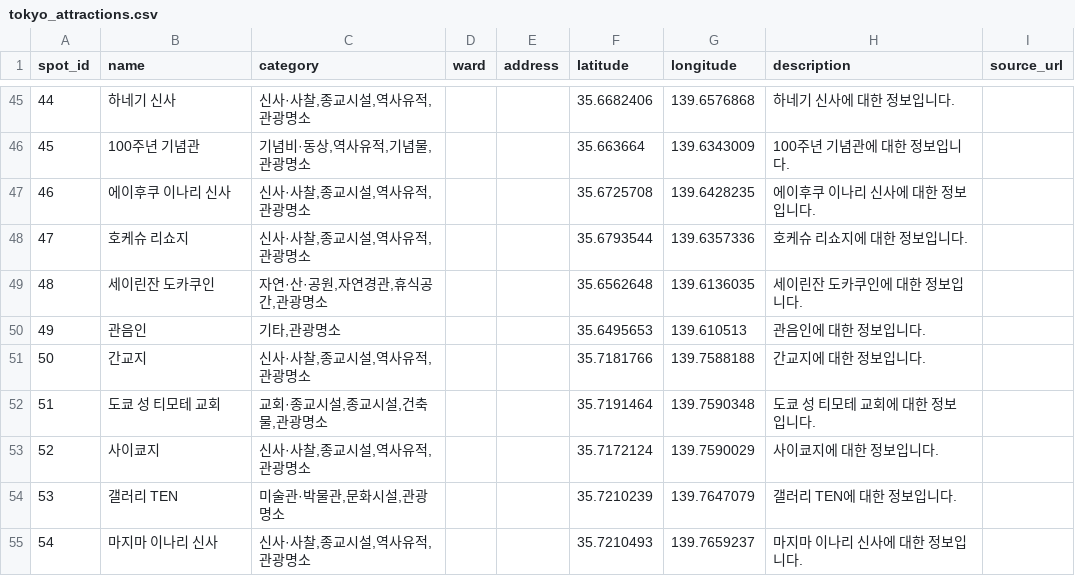
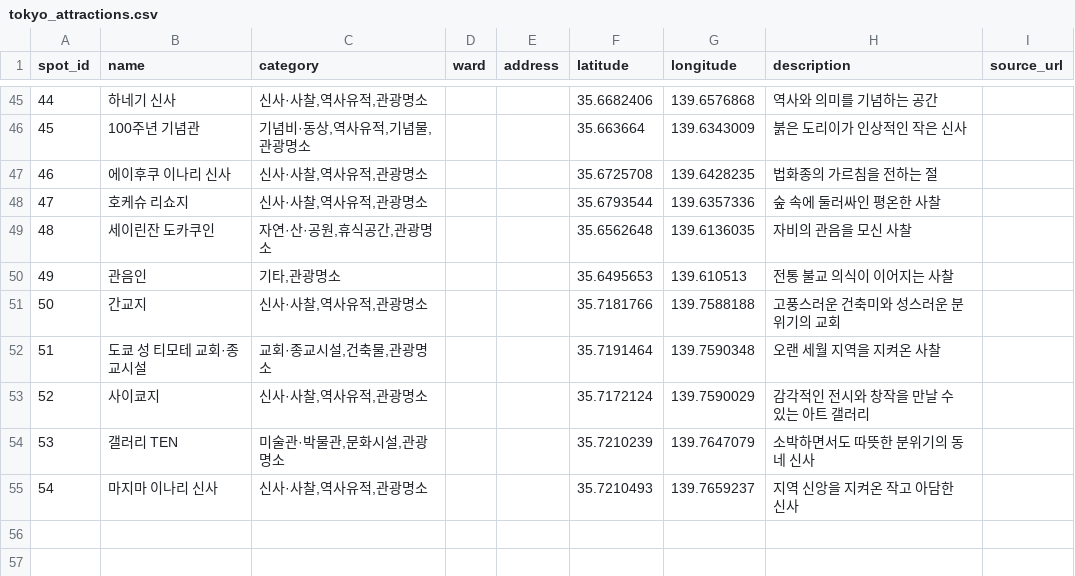
Before and after one commit to rucaris/TATO, a CSV file: src/main/resources/static/data/tokyo_attractions.csv, drawn as a sheet; only a part is shown, gaps mark what is left out; the diff covers the shown part only.

```diff
--- a/src/main/resources/static/data/tokyo_attractions.csv
+++ b/src/main/resources/static/data/tokyo_attractions.csv
@@ -45,11 +45,11 @@ spot_id,name,category,ward,address,latitude,longitude,description,source_url
-44,"하네기 신사","신사·사찰,종교시설,역사유적,관광명소",,,35.6682406,139.6576868,"하네기 신사에 대한 정보입니다.",
-45,"100주년 기념관","기념비·동상,역사유적,기념물,관광명소",,,35.663664,139.6343009,"100주년 기념관에 대한 정보입니다.",
-46,"에이후쿠 이나리 신사","신사·사찰,종교시설,역사유적,관광명소",,,35.6725708,139.6428235,"에이후쿠 이나리 신사에 대한 정보입니다.",
-47,"호케슈 리쇼지","신사·사찰,종교시설,역사유적,관광명소",,,35.6793544,139.6357336,"호케슈 리쇼지에 대한 정보입니다.",
-48,"세이린잔 도카쿠인","자연·산·공원,자연경관,휴식공간,관광명소",,,35.6562648,139.6136035,"세이린잔 도카쿠인에 대한 정보입니다.",
-49,관음인,"기타,관광명소",,,35.6495653,139.610513,"관음인에 대한 정보입니다.",
-50,간교지,"신사·사찰,종교시설,역사유적,관광명소",,,35.7181766,139.7588188,"간교지에 대한 정보입니다.",
-51,"도쿄 성 티모테 교회","교회·종교시설,종교시설,건축물,관광명소",,,35.7191464,139.7590348,"도쿄 성 티모테 교회에 대한 정보입니다.",
-52,사이쿄지,"신사·사찰,종교시설,역사유적,관광명소",,,35.7172124,139.7590029,"사이쿄지에 대한 정보입니다.",
-53,"갤러리 TEN","미술관·박물관,문화시설,관광명소",,,35.7210239,139.7647079,"갤러리 TEN에 대한 정보입니다.",
-54,"마지마 이나리 신사","신사·사찰,종교시설,역사유적,관광명소",,,35.7210493,139.7659237,"마지마 이나리 신사에 대한 정보입니다.",
+44,하네기 신사,"신사·사찰,역사유적,관광명소",,,35.6682406,139.6576868,역사와 의미를 기념하는 공간,
+45,100주년 기념관,"기념비·동상,역사유적,기념물,관광명소",,,35.663664,139.6343009,붉은 도리이가 인상적인 작은 신사,
+46,에이후쿠 이나리 신사,"신사·사찰,역사유적,관광명소",,,35.6725708,139.6428235,법화종의 가르침을 전하는 절,
+47,호케슈 리쇼지,"신사·사찰,역사유적,관광명소",,,35.6793544,139.6357336,숲 속에 둘러싸인 평온한 사찰,
+48,세이린잔 도카쿠인,"자연·산·공원,휴식공간,관광명소",,,35.6562648,139.6136035,자비의 관음을 모신 사찰,
+49,관음인,"기타,관광명소",,,35.6495653,139.610513,전통 불교 의식이 이어지는 사찰,
+50,간교지,"신사·사찰,역사유적,관광명소",,,35.7181766,139.7588188,고풍스러운 건축미와 성스러운 분위기의 교회,
+51,도쿄 성 티모테 교회·종교시설,"교회·종교시설,건축물,관광명소",,,35.7191464,139.7590348,오랜 세월 지역을 지켜온 사찰,
+52,사이쿄지,"신사·사찰,역사유적,관광명소",,,35.7172124,139.7590029,감각적인 전시와 창작을 만날 수 있는 아트 갤러리,
+53,갤러리 TEN,"미술관·박물관,문화시설,관광명소",,,35.7210239,139.7647079,소박하면서도 따뜻한 분위기의 동네 신사,
+54,마지마 이나리 신사,"신사·사찰,역사유적,관광명소",,,35.7210493,139.7659237,지역 신앙을 지켜온 작고 아담한 신사,
```
Also changed, not shown: 74 edited cells elsewhere in this file, build/resources/main/static/data/tokyo_attractions.csv, 8 other files.
